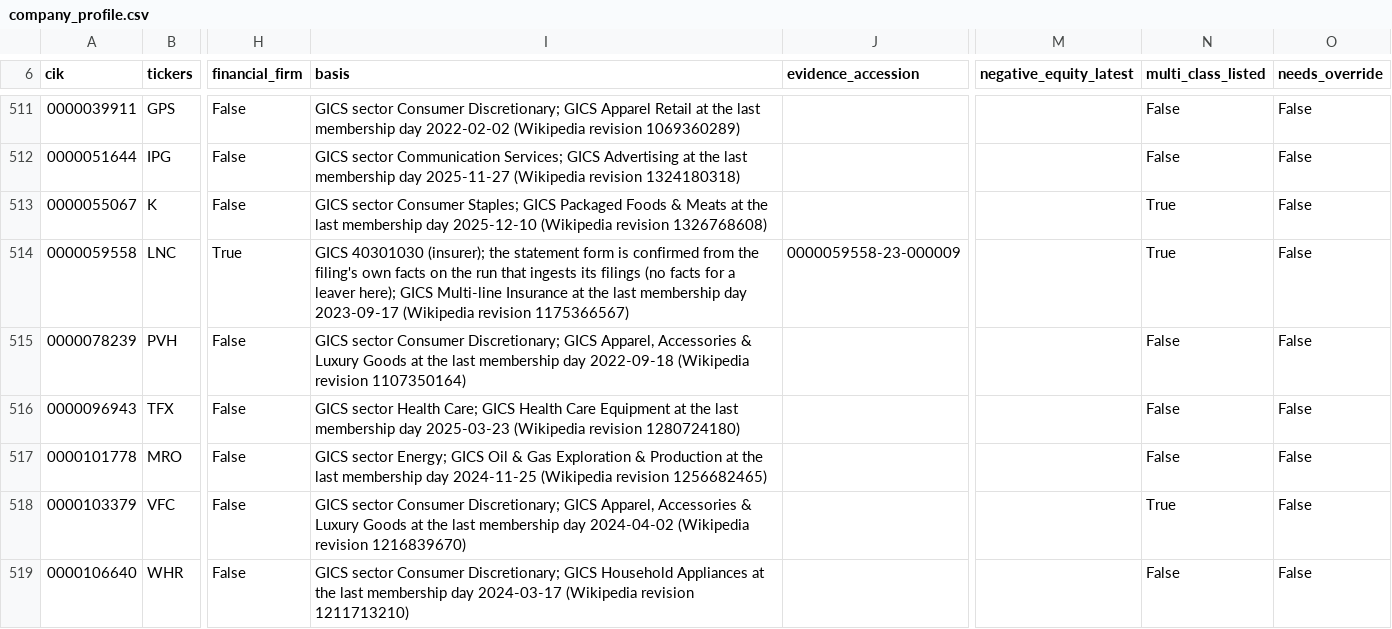
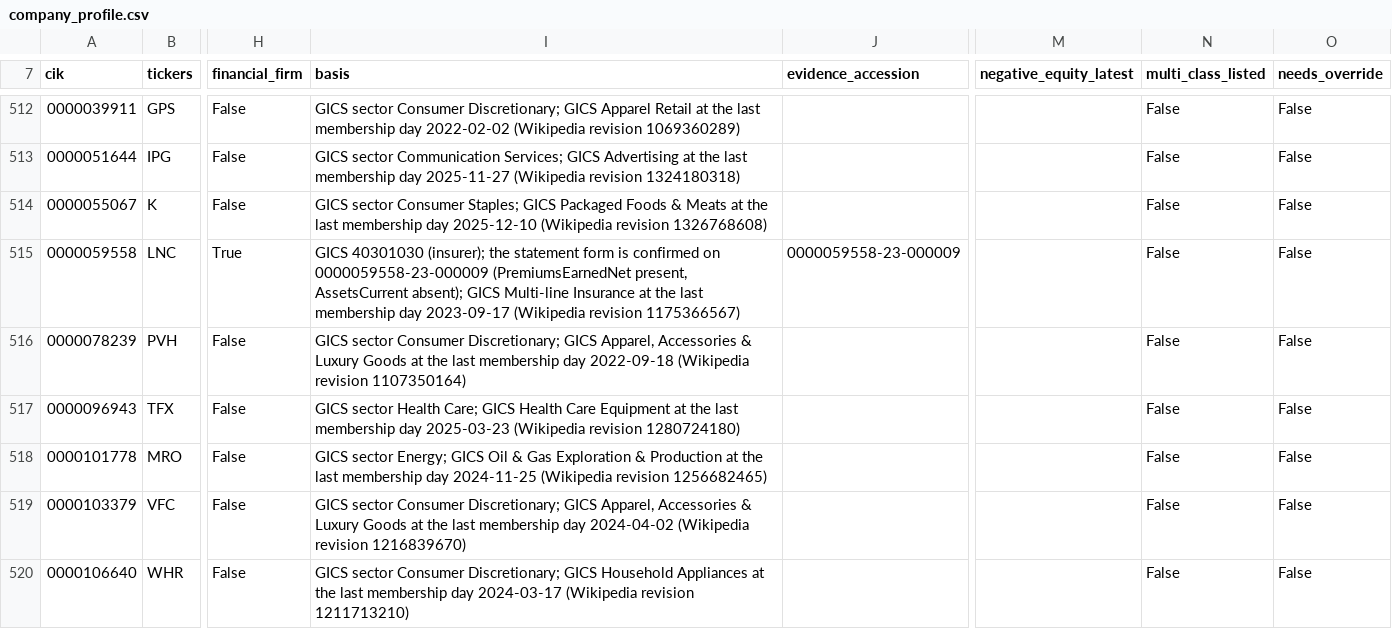
Before and after one commit to gamug/portfolio-financial-analysis, a CSV file: src/kg_schema/data/company_profile.csv, drawn as a sheet; only a part is shown, gaps mark what is left out; addresses are those after the commit; the diff covers the shown part only; the diff names each change by its address in the sheet, - before the commit and + after, or states it on an @@ line.

```diff
--- a/src/kg_schema/data/company_profile.csv
+++ b/src/kg_schema/data/company_profile.csv
-N514:N515 (multi_class_listed): True
+N514:N515 (multi_class_listed): False
-I515 (basis): …is confirmed from the filing's own facts on the run that ingests its filings (no facts for a leaver here); GICS Multi-line…
+I515 (basis): …is confirmed on 0000059558-23-000009 (PremiumsEarnedNet present, AssetsCurrent absent); GICS Multi-line…
-N519 (multi_class_listed): True
+N519 (multi_class_listed): False
```
Also changed, not shown: 1 added row and 13 edited cells elsewhere in this file, docs/leaver_company_types.csv, 10 other files.
